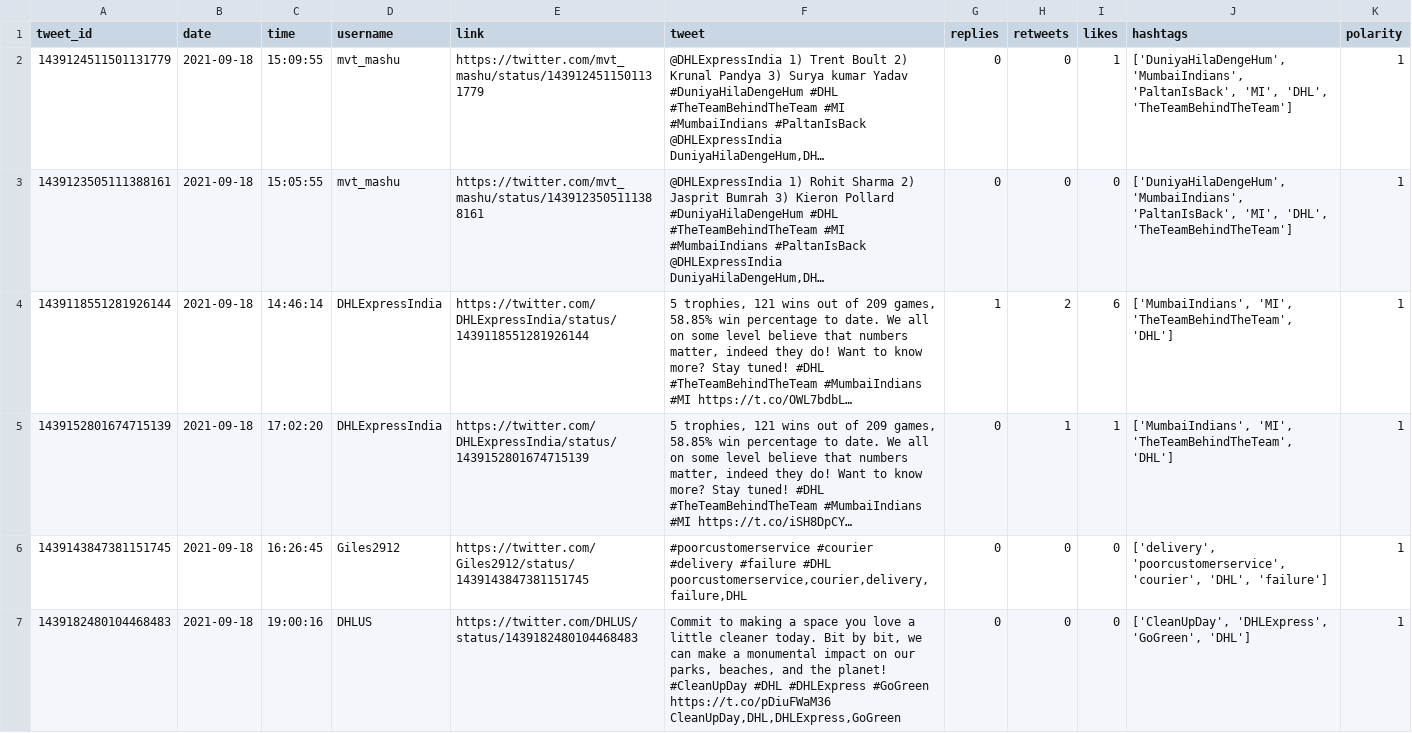
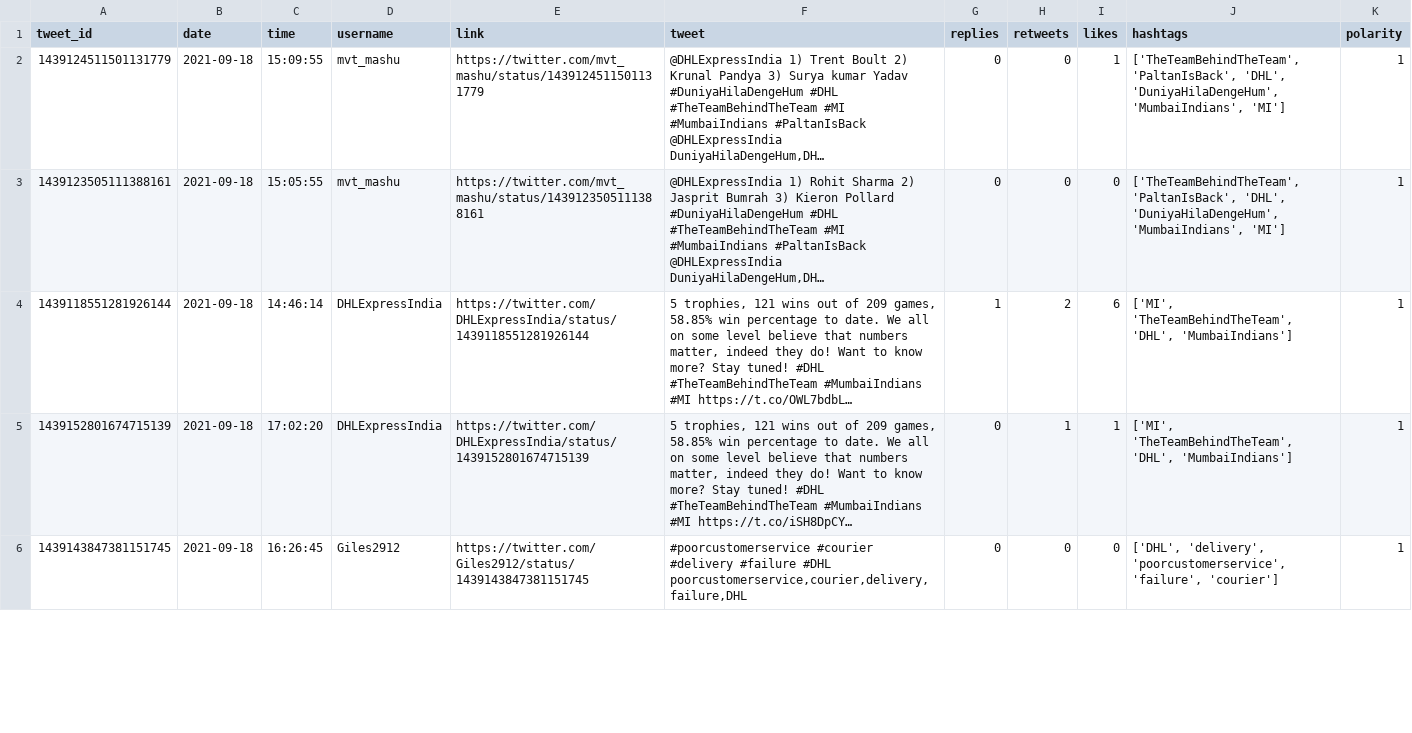
Before and after one commit to sarahhannes/tweet-sentiment, a CSV file: new_data_cleaned.csv, drawn as a sheet; only a part is shown; long unchanged cells end in …; removed rows and columns are numbered as before the commit, all else as after; the diff covers the shown part only; the diff names each change by its address in the sheet, - before the commit and + after, or states it on an @@ line.

Commit message:
Clean scraped data using GH Action Sat Sep 18 20:28:10 MPST 2021

```diff
--- a/new_data_cleaned.csv
+++ b/new_data_cleaned.csv
-J2:J3 (hashtags): ['DuniyaHilaDengeHum', 'MumbaiIndians', 'PaltanIsBack', 'MI', 'DHL', 'TheTeamBehindTheTeam']
+J2:J3 (hashtags): ['TheTeamBehindTheTeam', 'PaltanIsBack', 'DHL', 'DuniyaHilaDengeHum', 'MumbaiIndians', 'MI']
-J4:J5 (hashtags): ['MumbaiIndians', 'MI', 'TheTeamBehindTheTeam', 'DHL']
+J4:J5 (hashtags): ['MI', 'TheTeamBehindTheTeam', 'DHL', 'MumbaiIndians']
-J6 (hashtags): ['delivery', 'poorcustomerservice', 'courier', 'DHL', 'failure']
+J6 (hashtags): ['DHL', 'delivery', 'poorcustomerservice', 'failure', 'courier']
-row 7: 1439182480104468483 | 2021-09-18 | 19:00:16 | DHLUS | https://twitter.com/DHLUS/status/1439182480104468483 | Commit to making a space you love a little cleaner today. Bit by bit, we can make a monumental impact on our parks, beaches, and the planet! #CleanUpDay #DHL #DHLExpress #GoGreen https://t.co/pDiuFWaM36 CleanUpDay,DHL,DHLExpress,GoGreen | 0 | 0 | 0 | ['CleanUpDay', 'DHLExpress', 'GoGreen', 'DHL'] | 1
```
Also changed, not shown: 3 added rows and 3 edited cells elsewhere in this file.
